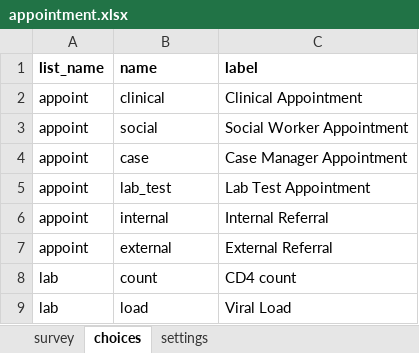
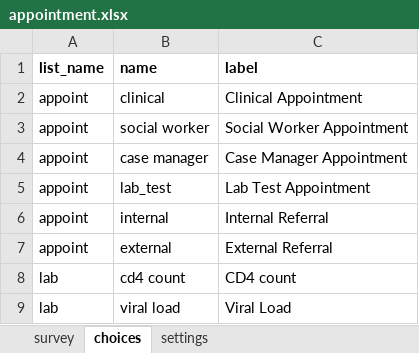
Before and after one commit to gitcliff/mydhi-cht-config, an Excel workbook: config/forms/app/appointment.xlsx, sheet choices, drawn as a sheet; values as stored, in another font and other column widths than the file's, no borders; charts and pictures not drawn; the diff names each change by its address in the sheet, - before the commit and + after, or states it on an @@ line.

Commit message:
auto:updating the appointment and lab forms

```diff
--- a/config/forms/app/appointment.xlsx (sheet choices)
+++ b/config/forms/app/appointment.xlsx (sheet choices)
-B3 (name): social
+B3 (name): social worker
-B4 (name): case
+B4 (name): case manager
-B8 (name): count
+B8 (name): cd4 count
-B9 (name): load
+B9 (name): viral load
```
Also changed, not shown: sheet settings, config/forms/app/lab.xlsx, 3 other files.
